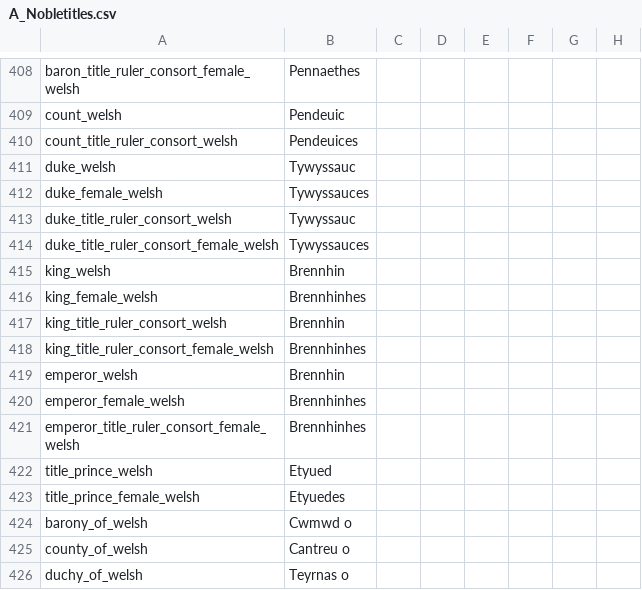
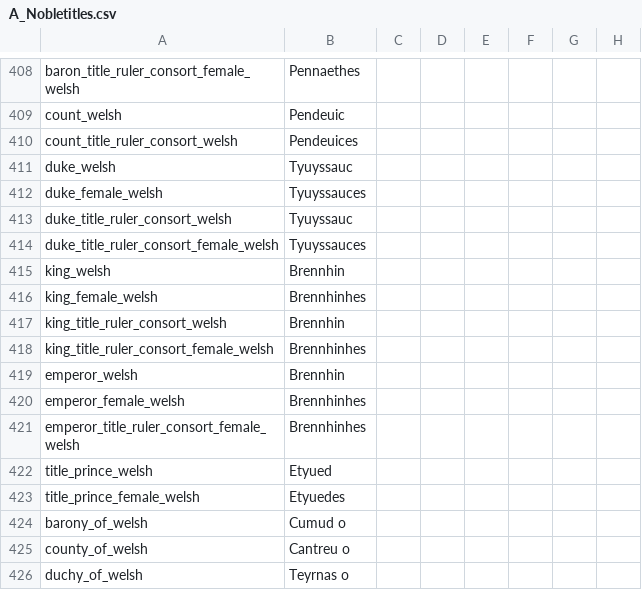
Before and after one commit to alltheatreides/AVE_MARIA, a CSV file: localisation/A_Nobletitles.csv, drawn as a sheet; only a part is shown, gaps mark what is left out; the diff names each change by its address in the sheet, - before the commit and + after, or states it on an @@ line.

Commit message:
Update A_Nobletitles.csv

```diff
--- a/localisation/A_Nobletitles.csv
+++ b/localisation/A_Nobletitles.csv
-B411: Tywyssauc
+B411: Tyuyssauc
-B412: Tywyssauces
+B412: Tyuyssauces
-B413: Tywyssauc
+B413: Tyuyssauc
-B414: Tywyssauces
+B414: Tyuyssauces
-B424: Cwmwd o
+B424: Cumud o
```
